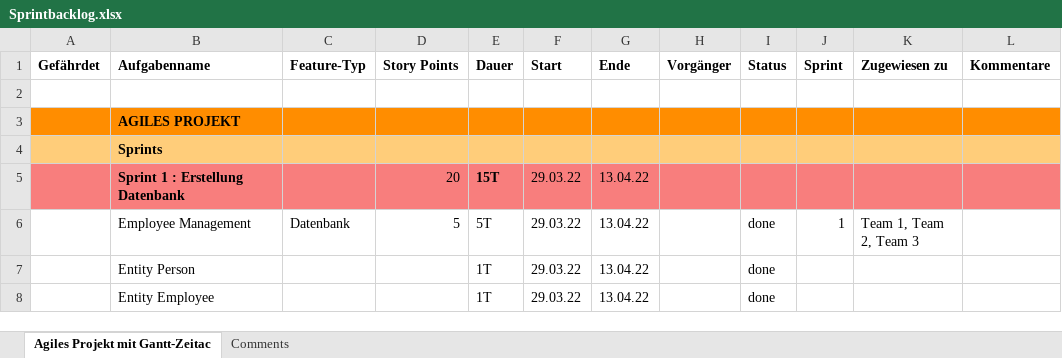
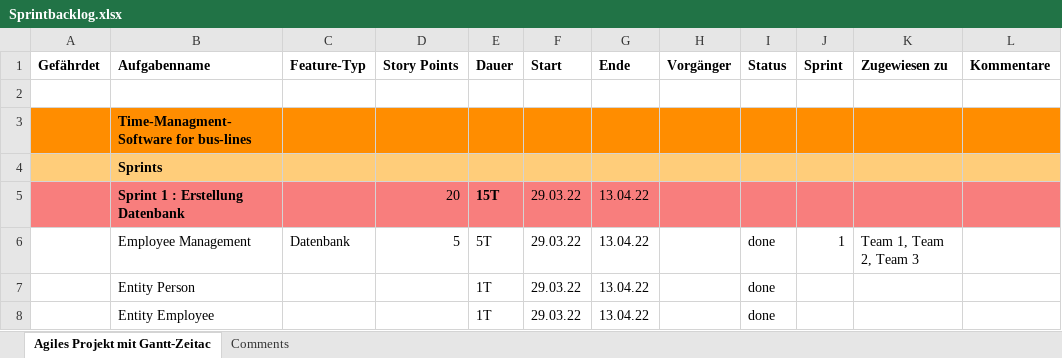
Before and after one commit to Team-6-SYP/ProjektSyp2021-22, an Excel workbook: Sprintbacklog.xlsx, sheet Agiles Projekt mit Gantt-Zeitac, drawn as a sheet; only a part is shown; values as stored, in another font and other column widths than the file's, no borders; the diff covers the shown part only; the diff names each change by its address in the sheet, - before the commit and + after, or states it on an @@ line.

```diff
--- a/Sprintbacklog.xlsx (sheet Agiles Projekt mit Gantt-Zeitac)
+++ b/Sprintbacklog.xlsx (sheet Agiles Projekt mit Gantt-Zeitac)
-B3 (Aufgabenname): AGILES PROJEKT
+B3 (Aufgabenname): Time-Managment-Software for bus-lines
```
Also changed, not shown: 15 added rows, 11 edited cells and cell formats elsewhere in this sheet, hidden cells.
